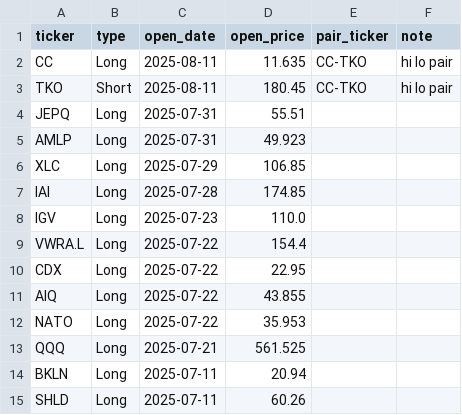
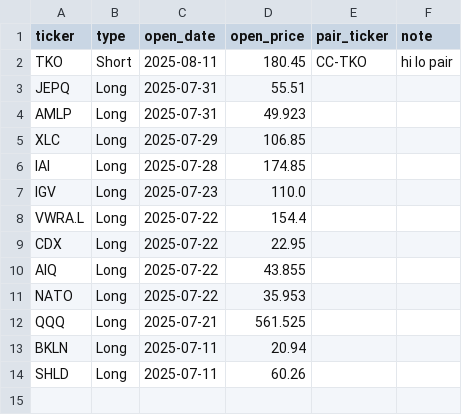
Before and after one commit to edmilinski/edmilinski.github.io, a CSV file: EM_StockTrading/EM_Open_Trades.csv, drawn as a sheet; the diff names each change by its address in the sheet, - before the commit and + after, or states it on an @@ line.

Commit message:
Update trades

```diff
--- a/EM_StockTrading/EM_Open_Trades.csv
+++ b/EM_StockTrading/EM_Open_Trades.csv
-row 2: CC | Long | 2025-08-11 | 11.635 | CC-TKO | hi lo pair
```
